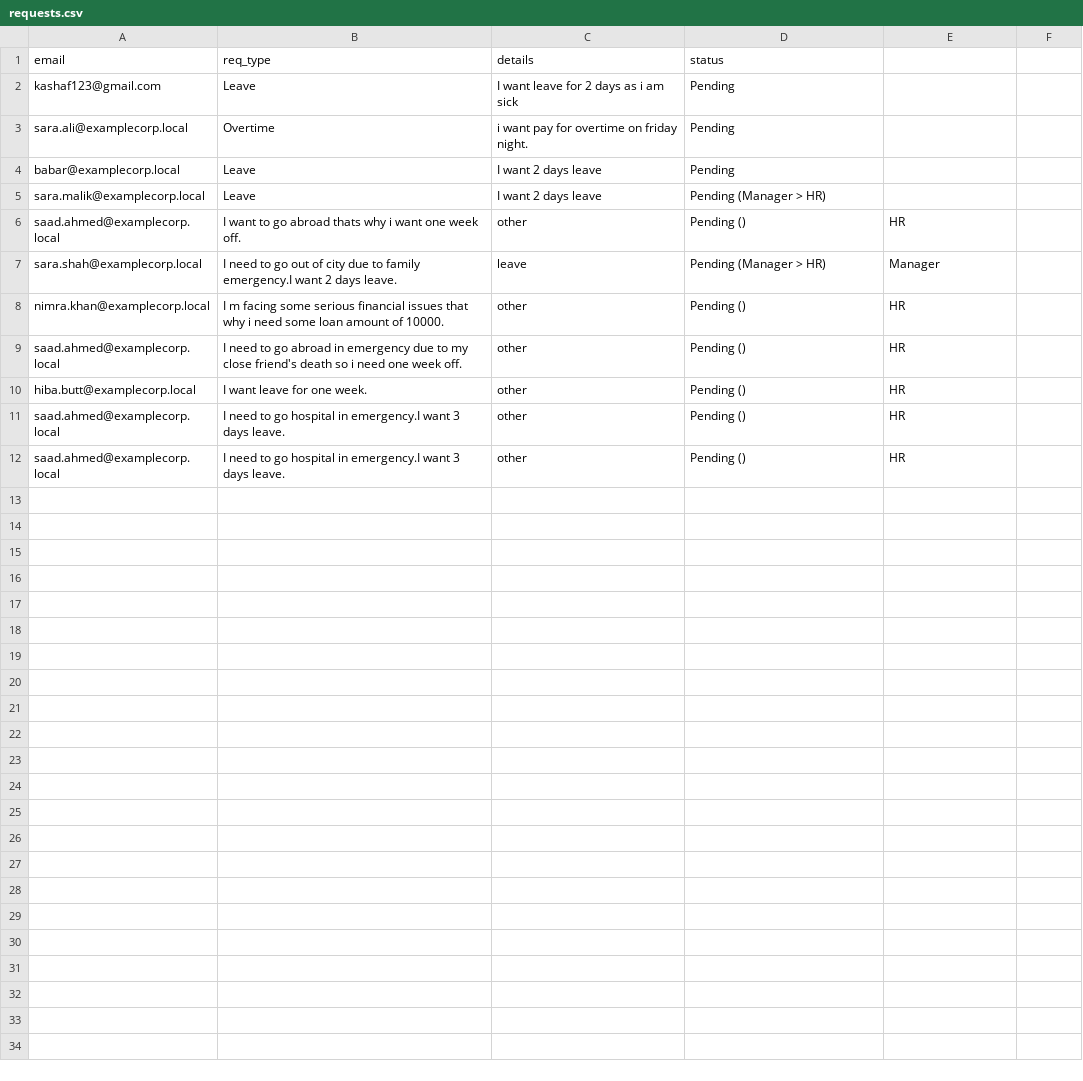
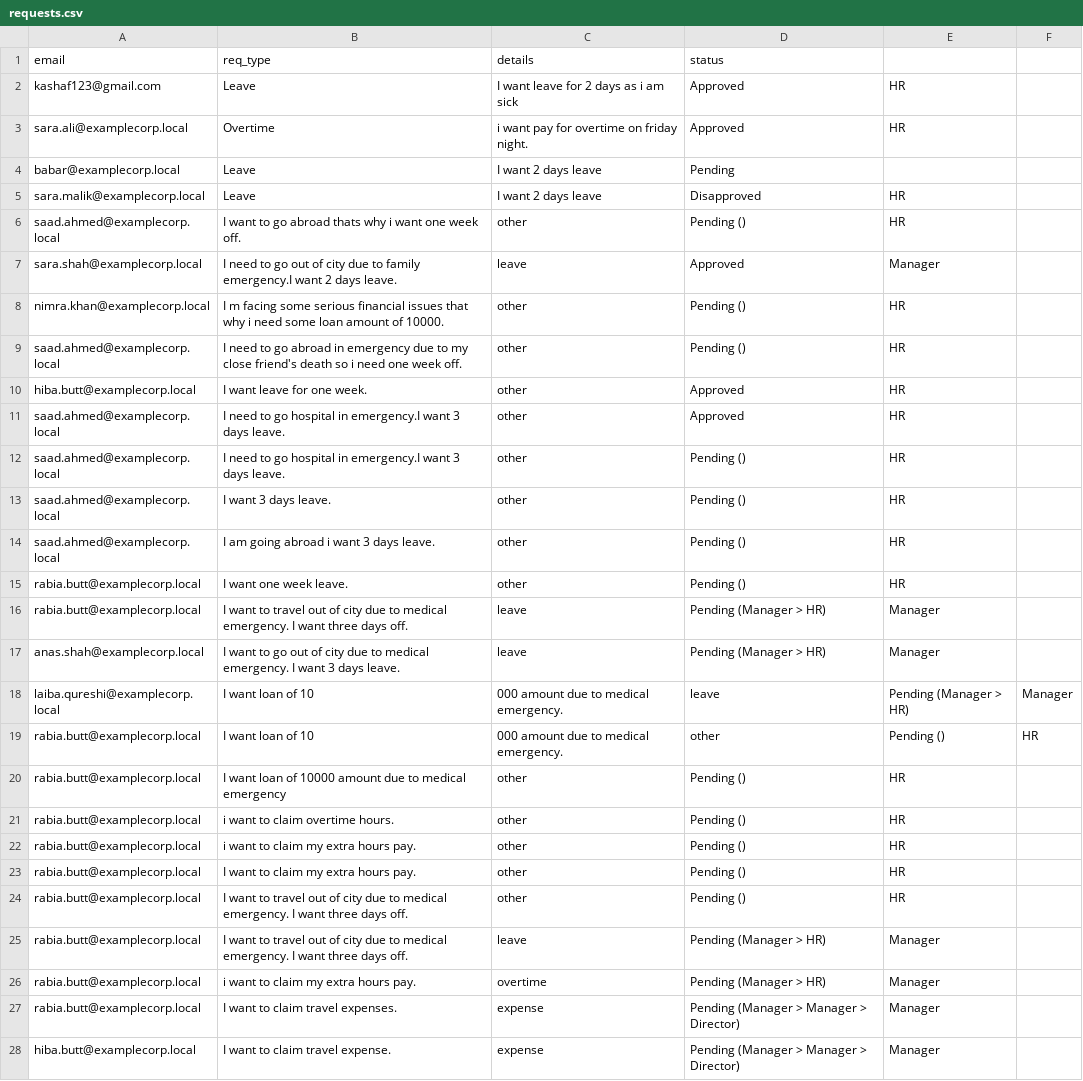
Before and after one commit to Kashaf-Zia06/rag-hr-bot, a CSV file: requests.csv, drawn as a sheet.

```diff
--- a/requests.csv
+++ b/requests.csv
@@ -1,12 +1,28 @@
 email,req_type,details,status
-kashaf123@gmail.com,Leave,I want leave for 2 days as i am sick,Pending
-sara.ali@examplecorp.local,Overtime,i want pay for overtime on friday night.,Pending
+kashaf123@gmail.com,Leave,I want leave for 2 days as i am sick,Approved,HR
+sara.ali@examplecorp.local,Overtime,i want pay for overtime on friday night.,Approved,HR
 babar@examplecorp.local,Leave,I want 2 days leave,Pending
-sara.malik@examplecorp.local,Leave,I want 2 days leave,Pending (Manager > HR)
+sara.malik@examplecorp.local,Leave,I want 2 days leave,Disapproved,HR
 saad.ahmed@examplecorp.local,I want to go abroad thats why i want one week off.,other,Pending (),HR
-sara.shah@examplecorp.local,I need to go out of city due to family emergency.I want 2 days leave.,leave,Pending (Manager > HR),Manager
+sara.shah@examplecorp.local,I need to go out of city due to family emergency.I want 2 days leave.,leave,Approved,Manager
 nimra.khan@examplecorp.local,I m facing some serious financial issues that why i need some loan amount of 10000.,other,Pending (),HR
 saad.ahmed@examplecorp.local,I need to go abroad in emergency due to my close friend's death so i need one week off.,other,Pending (),HR
-hiba.butt@examplecorp.local,I want leave for one week.,other,Pending (),HR
+hiba.butt@examplecorp.local,I want leave for one week.,other,Approved,HR
+saad.ahmed@examplecorp.local,I need to go hospital in emergency.I want 3 days leave.,other,Approved,HR
 saad.ahmed@examplecorp.local,I need to go hospital in emergency.I want 3 days leave.,other,Pending (),HR
-saad.ahmed@examplecorp.local,I need to go hospital in emergency.I want 3 days leave.,other,Pending (),HR
+saad.ahmed@examplecorp.local,I want 3 days leave.,other,Pending (),HR
+saad.ahmed@examplecorp.local,I am going abroad i want 3 days leave.,other,Pending (),HR
+rabia.butt@examplecorp.local,I want one week leave.,other,Pending (),HR
+rabia.butt@examplecorp.local,I want to travel out of city due to medical emergency. I want three days off.,leave,Pending (Manager > HR),Manager
+anas.shah@examplecorp.local,I want to go out of city due to medical emergency. I want 3 days leave.,leave,Pending (Manager > HR),Manager
+laiba.qureshi@examplecorp.local,I want loan of 10,000 amount due to medical emergency.,leave,Pending (Manager > HR),Manager
+rabia.butt@examplecorp.local,I want loan of 10,000 amount due to medical emergency.,other,Pending (),HR
+rabia.butt@examplecorp.local,I want loan of 10000 amount due to medical emergency,other,Pending (),HR
+rabia.butt@examplecorp.local,i want to claim overtime hours.,other,Pending (),HR
+rabia.butt@examplecorp.local,i want to claim my extra hours pay.,other,Pending (),HR
+rabia.butt@examplecorp.local,I want to claim my extra hours pay.,other,Pending (),HR
+rabia.butt@examplecorp.local,I want to travel out of city due to medical emergency. I want three days off.,other,Pending (),HR
+rabia.butt@examplecorp.local,I want to travel out of city due to medical emergency. I want three days off.,leave,Pending (Manager > HR),Manager
+rabia.butt@examplecorp.local,i want to claim my extra hours pay.,overtime,Pending (Manager > HR),Manager
+rabia.butt@examplecorp.local,I want to claim travel expenses.,expense,Pending (Manager > Manager > Director),Manager
+hiba.butt@examplecorp.local,I want to claim travel expense.,expense,Pending (Manager > Manager > Director),Manager
```
Also changed, not shown: rag_hr/data/rag_seed_data/data/attendance_sample.csv, 8 other files.
